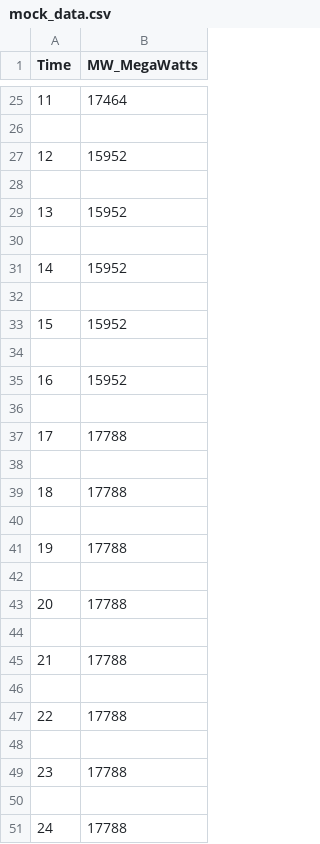
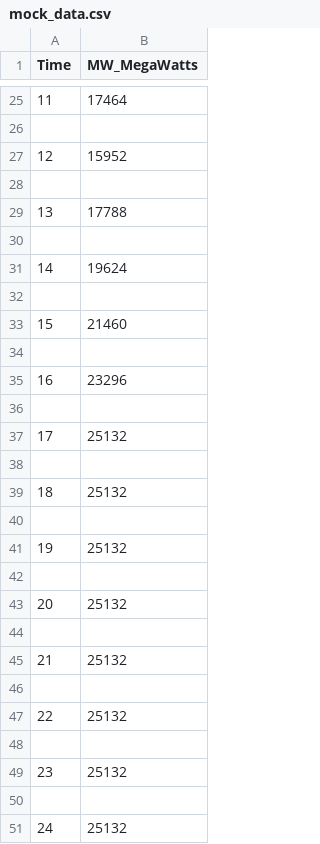
Before and after one commit to CloudOverflow2023/CloudOverflow, a CSV file: mock_data.csv, drawn as a sheet; only a part is shown, gaps mark what is left out.

```diff
--- a/mock_data.csv
+++ b/mock_data.csv
@@ -28,24 +28,24 @@ Time,MW_MegaWatts
 
-13,15952
+13,17788
 
-14,15952
+14,19624
 
-15,15952
+15,21460
 
-16,15952
+16,23296
 
-17,17788
+17,25132
 
-18,17788
+18,25132
 
-19,17788
+19,25132
 
-20,17788
+20,25132
 
-21,17788
+21,25132
 
-22,17788
+22,25132
 
-23,17788
+23,25132
 
-24,17788
+24,25132
```
Also changed, not shown: 1 other file.
